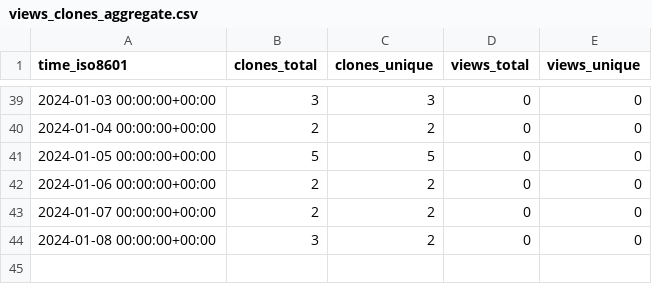
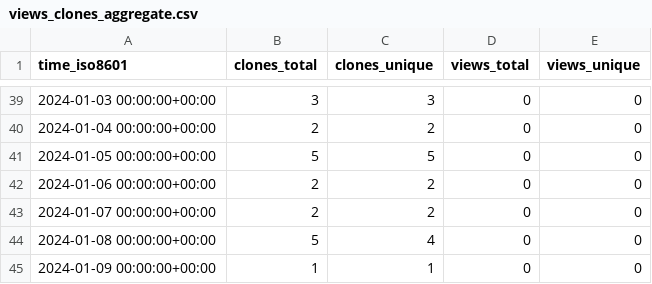
Before and after one commit to stablecaps/rkraken-architecture, a CSV file: stablecaps/rkraken-architecture/ghrs-data/views_clones_aggregate.csv, drawn as a sheet; only a part is shown, gaps mark what is left out.

```diff
--- a/stablecaps/rkraken-architecture/ghrs-data/views_clones_aggregate.csv
+++ b/stablecaps/rkraken-architecture/ghrs-data/views_clones_aggregate.csv
@@ -43,2 +43,3 @@ time_iso8601,clones_total,clones_unique,views_total,views_unique
 2024-01-07 00:00:00+00:00,2,2,0,0
-2024-01-08 00:00:00+00:00,3,2,0,0
+2024-01-08 00:00:00+00:00,5,4,0,0
+2024-01-09 00:00:00+00:00,1,1,0,0
```
Also changed, not shown: 1 other file.
